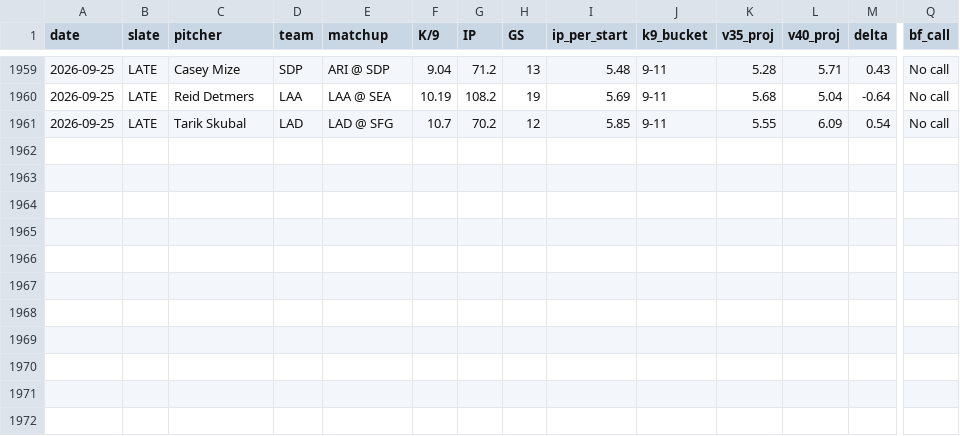
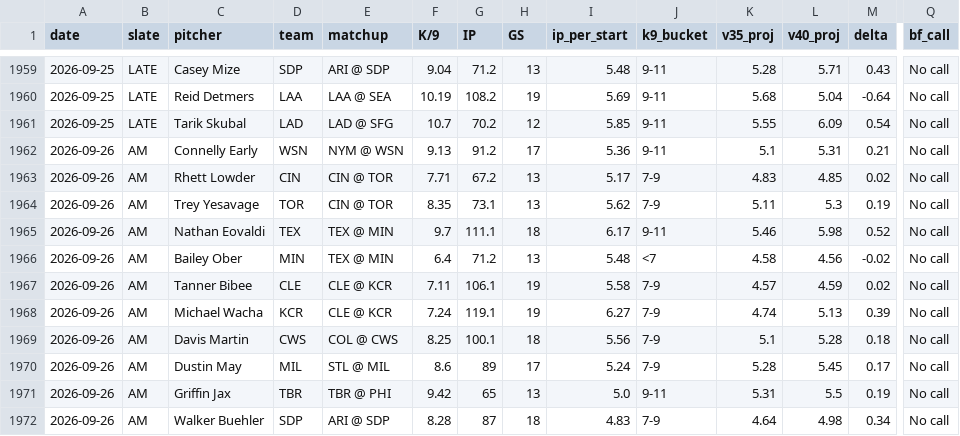
Before and after one commit to jordantaylorkurzweil-hash/MLB-Kprop-Pipeline, a CSV file: workspace/shadow_v35_vs_v40.csv, drawn as a sheet; only a part is shown, gaps mark what is left out; rows hold the shown columns only; the diff names each change by its address in the sheet, - before the commit and + after, or states it on an @@ line.

```diff
--- a/workspace/shadow_v35_vs_v40.csv
+++ b/workspace/shadow_v35_vs_v40.csv
+row 1962: 2026-09-26 | AM | Connelly Early | WSN | NYM @ WSN | 9.13 | 91.2 | 17 | 5.36 | 9-11 | 5.1 | 5.31 | 0.21 | No call
+row 1963: 2026-09-26 | AM | Rhett Lowder | CIN | CIN @ TOR | 7.71 | 67.2 | 13 | 5.17 | 7-9 | 4.83 | 4.85 | 0.02 | No call
+row 1964: 2026-09-26 | AM | Trey Yesavage | TOR | CIN @ TOR | 8.35 | 73.1 | 13 | 5.62 | 7-9 | 5.11 | 5.3 | 0.19 | No call
+row 1965: 2026-09-26 | AM | Nathan Eovaldi | TEX | TEX @ MIN | 9.7 | 111.1 | 18 | 6.17 | 9-11 | 5.46 | 5.98 | 0.52 | No call
+row 1966: 2026-09-26 | AM | Bailey Ober | MIN | TEX @ MIN | 6.4 | 71.2 | 13 | 5.48 | <7 | 4.58 | 4.56 | -0.02 | No call
+row 1967: 2026-09-26 | AM | Tanner Bibee | CLE | CLE @ KCR | 7.11 | 106.1 | 19 | 5.58 | 7-9 | 4.57 | 4.59 | 0.02 | No call
+row 1968: 2026-09-26 | AM | Michael Wacha | KCR | CLE @ KCR | 7.24 | 119.1 | 19 | 6.27 | 7-9 | 4.74 | 5.13 | 0.39 | No call
+row 1969: 2026-09-26 | AM | Davis Martin | CWS | COL @ CWS | 8.25 | 100.1 | 18 | 5.56 | 7-9 | 5.1 | 5.28 | 0.18 | No call
+row 1970: 2026-09-26 | AM | Dustin May | MIL | STL @ MIL | 8.6 | 89 | 17 | 5.24 | 7-9 | 5.28 | 5.45 | 0.17 | No call
+row 1971: 2026-09-26 | AM | Griffin Jax | TBR | TBR @ PHI | 9.42 | 65 | 13 | 5.0 | 9-11 | 5.31 | 5.5 | 0.19 | No call
+row 1972: 2026-09-26 | AM | Walker Buehler | SDP | ARI @ SDP | 8.28 | 87 | 18 | 4.83 | 7-9 | 4.64 | 4.98 | 0.34 | No call
```
Also changed, not shown: 3 other files.
